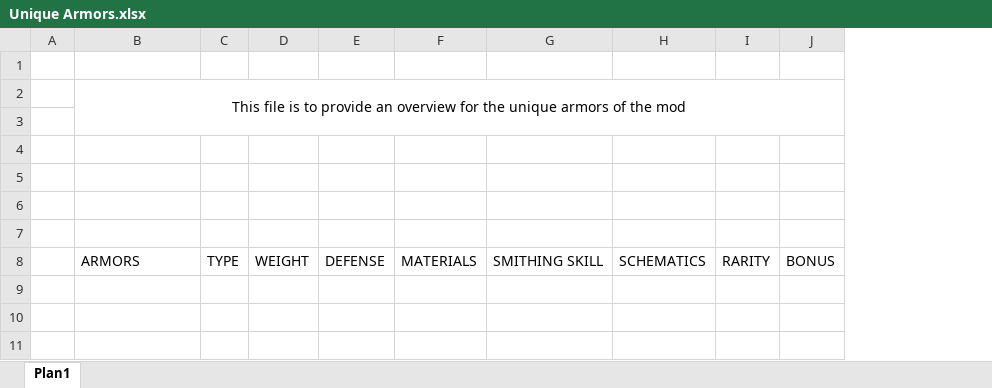
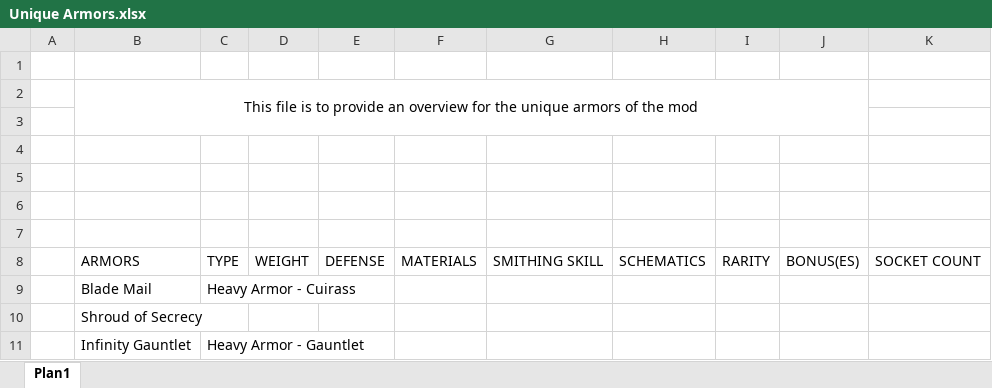
Before and after one commit to Indridcold96/TES-Culture-Overhaul, an Excel workbook: Files/Tables/Equipment/Unique/Unique Armors.xlsx, sheet Plan1, drawn as a sheet; values as stored, in another font and other column widths than the file's, no borders; removed rows and columns are numbered as before the commit, all else as after; the diff names each change by its address in the sheet, - before the commit and + after, or states it on an @@ line.

```diff
--- a/Files/Tables/Equipment/Unique/Unique Armors.xlsx (sheet Plan1)
+++ b/Files/Tables/Equipment/Unique/Unique Armors.xlsx (sheet Plan1)
-column J, row 8: BONUS
+column J, row 8: BONUS(ES)
+column K, row 8: SOCKET COUNT
+row 9:  | Blade Mail | Heavy Armor - Cuirass
+row 10:  | Shroud of Secrecy
+row 11:  | Infinity Gauntlet | Heavy Armor - Gauntlet
```
Also changed, not shown: Files/Tables/Equipment/Exotic/Exotic Armors.xlsx, Files/Tables/Equipment/Exotic/Exotic Weapons.xlsx, 6 other files.
